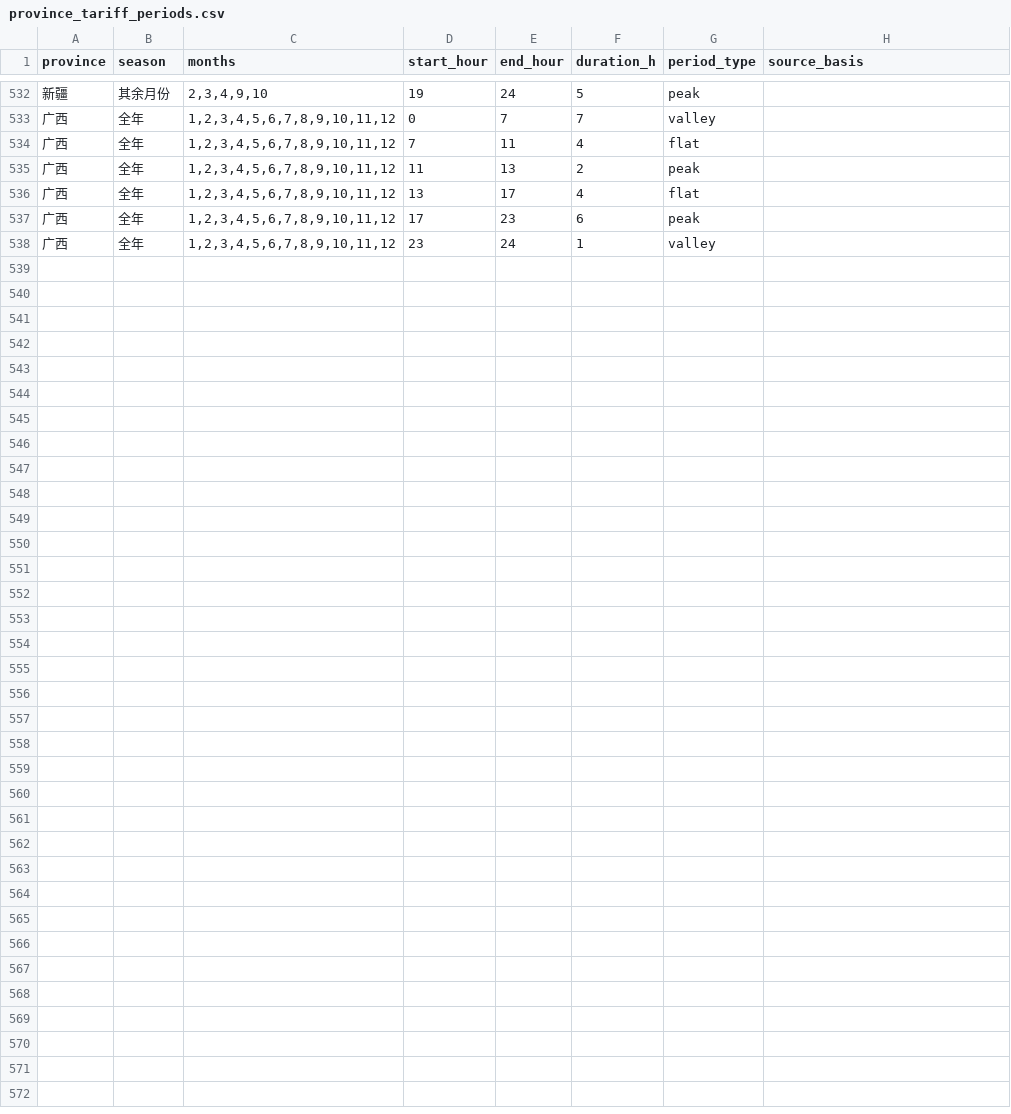
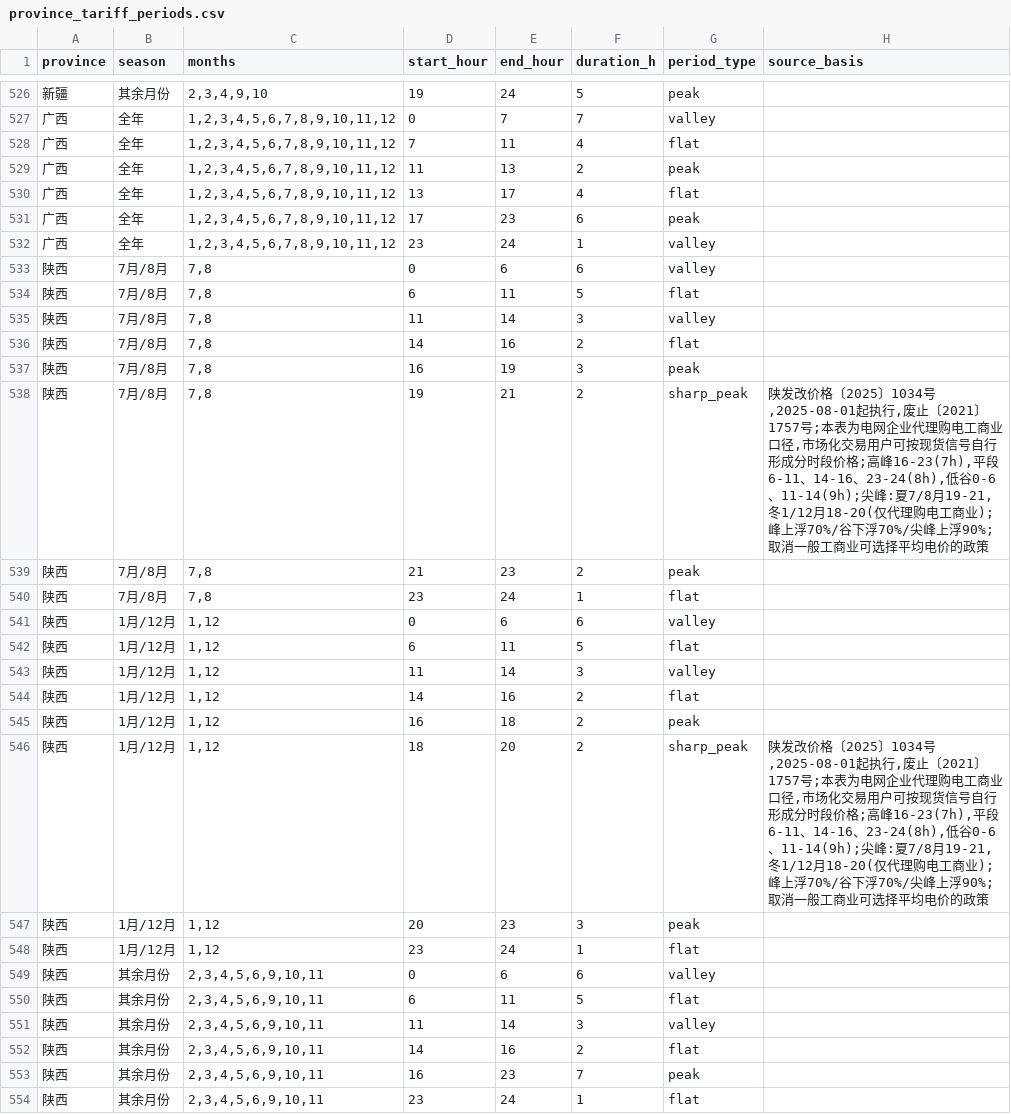
Before and after one commit to 172629438/loomgrid-tariffs, a CSV file: data/province_tariff_periods.csv, drawn as a sheet; only a part is shown, gaps mark what is left out; the diff covers the shown part only.

Commit message:
fix(data): rebuild Shaanxi period table from 陕发改价格〔2025〕1034号
Shaanxi's table duplicated Chongqing's (valley 00-08, peak 10-12 / 14-19) and
predates the August 2025 revision entirely.

Per 陕发改价格〔2025〕1034号, effective 2025-08-01, superseding 〔2021〕1757:
peak 16-23 (7h), flat 06-11 / 14-16 / 23-24 (8h), valley 00-06 / 11-14 (9h).
Sharp peak applies to grid-proxy commercial users only — 19-21 in Jul/Aug,
18-20 in Jan/Dec — with peak +70%, valley -70%, sharp peak +90% on the flat
price. Rewritten into three season groups.

Also recorded: the province abolished the option for general commercial users
to pay a flat electricity price instead of time-of-use, so that escape hatch
no longer exists.

Scoping note added to source_note: this table describes the grid-proxy
purchase channel. Users trading directly in the market may form their own
time-differentiated prices from spot signals, so the table should not be
applied to them without checking.

effective_from coverage 19/33 -> 20/33; period rows 537 -> 553.

Co-authored-by: HanaAgent <HanaAgent@users.noreply.github.com>

```diff
--- a/data/province_tariff_periods.csv
+++ b/data/province_tariff_periods.csv
@@ -538 +532,23 @@ province,season,months,start_hour,end_hour,duration_h,period_type,source_basis
 广西,全年,"1,2,3,4,5,6,7,8,9,10,11,12",23,24,1,valley,
+陕西,7月/8月,"7,8",0,6,6,valley,
+陕西,7月/8月,"7,8",6,11,5,flat,
+陕西,7月/8月,"7,8",11,14,3,valley,
+陕西,7月/8月,"7,8",14,16,2,flat,
+陕西,7月/8月,"7,8",16,19,3,peak,
+陕西,7月/8月,"7,8",19,21,2,sharp_peak,"陕发改价格〔2025〕1034号,2025-08-01起执行,废止〔2021〕1757号;本表为电网企业代理购电工商业口径,市场化交易用户可按现货信号自行形成分时段价格;高峰16-23(7h),平段6-11、14-16、23-24(8h),低谷0-6、11-14(9h);尖峰:夏7/8月19-21,冬1/12月18-20(仅代理购电工商业);峰上浮70%/谷下浮70%/尖峰上浮90%;取消一般工商业可选择平均电价的政策"
+陕西,7月/8月,"7,8",21,23,2,peak,
+陕西,7月/8月,"7,8",23,24,1,flat,
+陕西,1月/12月,"1,12",0,6,6,valley,
+陕西,1月/12月,"1,12",6,11,5,flat,
+陕西,1月/12月,"1,12",11,14,3,valley,
+陕西,1月/12月,"1,12",14,16,2,flat,
+陕西,1月/12月,"1,12",16,18,2,peak,
+陕西,1月/12月,"1,12",18,20,2,sharp_peak,"陕发改价格〔2025〕1034号,2025-08-01起执行,废止〔2021〕1757号;本表为电网企业代理购电工商业口径,市场化交易用户可按现货信号自行形成分时段价格;高峰16-23(7h),平段6-11、14-16、23-24(8h),低谷0-6、11-14(9h);尖峰:夏7/8月19-21,冬1/12月18-20(仅代理购电工商业);峰上浮70%/谷下浮70%/尖峰上浮90%;取消一般工商业可选择平均电价的政策"
+陕西,1月/12月,"1,12",20,23,3,peak,
+陕西,1月/12月,"1,12",23,24,1,flat,
+陕西,其余月份,"2,3,4,5,6,9,10,11",0,6,6,valley,
+陕西,其余月份,"2,3,4,5,6,9,10,11",6,11,5,flat,
+陕西,其余月份,"2,3,4,5,6,9,10,11",11,14,3,valley,
+陕西,其余月份,"2,3,4,5,6,9,10,11",14,16,2,flat,
+陕西,其余月份,"2,3,4,5,6,9,10,11",16,23,7,peak,
+陕西,其余月份,"2,3,4,5,6,9,10,11",23,24,1,flat,
```
Also changed, not shown: 6 removed rows elsewhere in this file, data/province_tariff_summary.csv, 5 other files.
